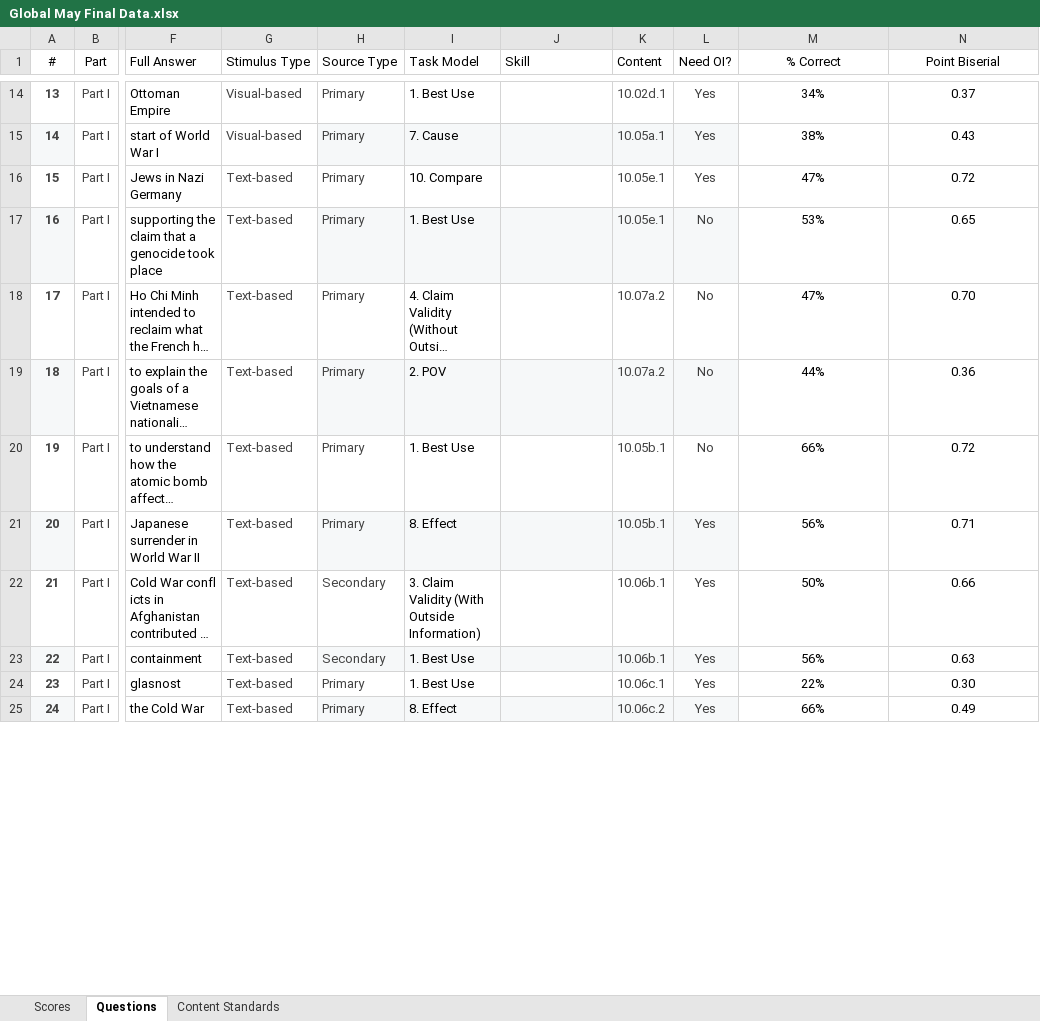
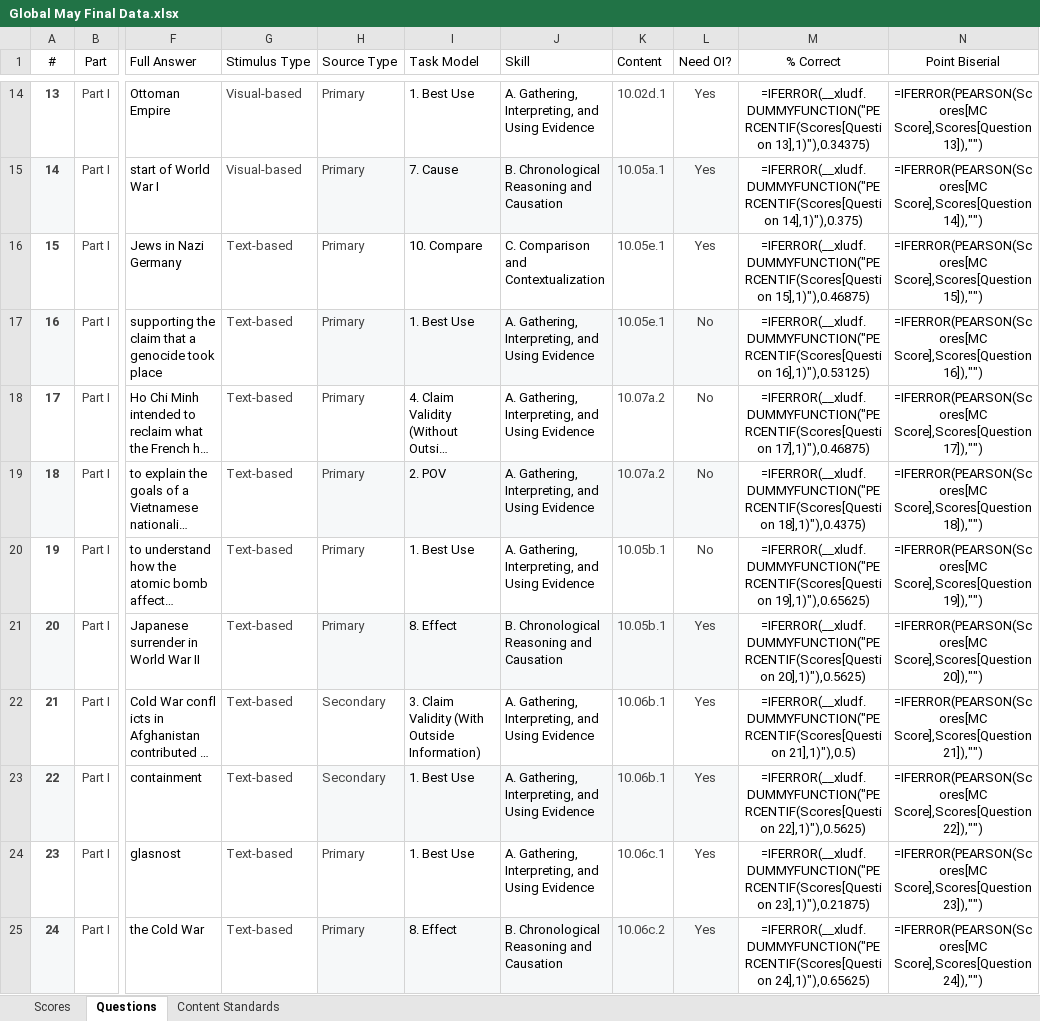
Before and after one commit to coledushin/GWHS, an Excel workbook: Global/May Final/Global May Final Data.xlsx, sheet Questions, drawn as a sheet; only a part is shown, gaps mark what is left out; long unchanged cells end in …; values as stored, in another font and other column widths than the file's, no borders; formulas without a stored value are shown as written; charts and pictures and table styles not drawn; the diff covers the shown part only; the diff names each change by its address in the sheet, - before the commit and + after, or states it on an @@ line.

Commit message:
Added skills to global may final file

```diff
--- a/Global/May Final/Global May Final Data.xlsx (sheet Questions)
+++ b/Global/May Final/Global May Final Data.xlsx (sheet Questions)
-J14 (Skill): (empty)
+J14 (Skill): A. Gathering, Interpreting, and Using Evidence
-M14 (% Correct): 34%
+M14 (% Correct): =IFERROR(__xludf.DUMMYFUNCTION("PERCENTIF(Scores[Question 13],1)"),0.34375)
-N14 (Point Biserial): 0.37
+N14 (Point Biserial): =IFERROR(PEARSON(Scores[MC Score],Scores[Question 13]),"")
-J15 (Skill): (empty)
+J15 (Skill): B. Chronological Reasoning and Causation
-M15 (% Correct): 38%
+M15 (% Correct): =IFERROR(__xludf.DUMMYFUNCTION("PERCENTIF(Scores[Question 14],1)"),0.375)
-N15 (Point Biserial): 0.43
+N15 (Point Biserial): =IFERROR(PEARSON(Scores[MC Score],Scores[Question 14]),"")
-J16 (Skill): (empty)
+J16 (Skill): C. Comparison and Contextualization
-M16 (% Correct): 47%
+M16 (% Correct): =IFERROR(__xludf.DUMMYFUNCTION("PERCENTIF(Scores[Question 15],1)"),0.46875)
-N16 (Point Biserial): 0.72
+N16 (Point Biserial): =IFERROR(PEARSON(Scores[MC Score],Scores[Question 15]),"")
-J17:J20 (Skill): (empty)
+J17:J20 (Skill): A. Gathering, Interpreting, and Using Evidence
-M17 (% Correct): 53%
+M17 (% Correct): =IFERROR(__xludf.DUMMYFUNCTION("PERCENTIF(Scores[Question 16],1)"),0.53125)
-N17 (Point Biserial): 0.65
+N17 (Point Biserial): =IFERROR(PEARSON(Scores[MC Score],Scores[Question 16]),"")
-M18 (% Correct): 47%
+M18 (% Correct): =IFERROR(__xludf.DUMMYFUNCTION("PERCENTIF(Scores[Question 17],1)"),0.46875)
-N18 (Point Biserial): 0.70
+N18 (Point Biserial): =IFERROR(PEARSON(Scores[MC Score],Scores[Question 17]),"")
-M19 (% Correct): 44%
+M19 (% Correct): =IFERROR(__xludf.DUMMYFUNCTION("PERCENTIF(Scores[Question 18],1)"),0.4375)
-N19 (Point Biserial): 0.36
+N19 (Point Biserial): =IFERROR(PEARSON(Scores[MC Score],Scores[Question 18]),"")
-M20 (% Correct): 66%
+M20 (% Correct): =IFERROR(__xludf.DUMMYFUNCTION("PERCENTIF(Scores[Question 19],1)"),0.65625)
-N20 (Point Biserial): 0.72
+N20 (Point Biserial): =IFERROR(PEARSON(Scores[MC Score],Scores[Question 19]),"")
-J21 (Skill): (empty)
+J21 (Skill): B. Chronological Reasoning and Causation
-M21 (% Correct): 56%
+M21 (% Correct): =IFERROR(__xludf.DUMMYFUNCTION("PERCENTIF(Scores[Question 20],1)"),0.5625)
-N21 (Point Biserial): 0.71
+N21 (Point Biserial): =IFERROR(PEARSON(Scores[MC Score],Scores[Question 20]),"")
-J22:J24 (Skill): (empty)
+J22:J24 (Skill): A. Gathering, Interpreting, and Using Evidence
-M22 (% Correct): 50%
+M22 (% Correct): =IFERROR(__xludf.DUMMYFUNCTION("PERCENTIF(Scores[Question 21],1)"),0.5)
-N22 (Point Biserial): 0.66
+N22 (Point Biserial): =IFERROR(PEARSON(Scores[MC Score],Scores[Question 21]),"")
-M23 (% Correct): 56%
+M23 (% Correct): =IFERROR(__xludf.DUMMYFUNCTION("PERCENTIF(Scores[Question 22],1)"),0.5625)
-N23 (Point Biserial): 0.63
+N23 (Point Biserial): =IFERROR(PEARSON(Scores[MC Score],Scores[Question 22]),"")
-M24 (% Correct): 22%
+M24 (% Correct): =IFERROR(__xludf.DUMMYFUNCTION("PERCENTIF(Scores[Question 23],1)"),0.21875)
-N24 (Point Biserial): 0.30
+N24 (Point Biserial): =IFERROR(PEARSON(Scores[MC Score],Scores[Question 23]),"")
-J25 (Skill): (empty)
+J25 (Skill): B. Chronological Reasoning and Causation
-M25 (% Correct): 66%
+M25 (% Correct): =IFERROR(__xludf.DUMMYFUNCTION("PERCENTIF(Scores[Question 24],1)"),0.65625)
-N25 (Point Biserial): 0.49
+N25 (Point Biserial): =IFERROR(PEARSON(Scores[MC Score],Scores[Question 24]),"")
```
Also changed, not shown: 48 edited cells elsewhere in this sheet, sheet Scores, charts or pictures, 1 other file.
